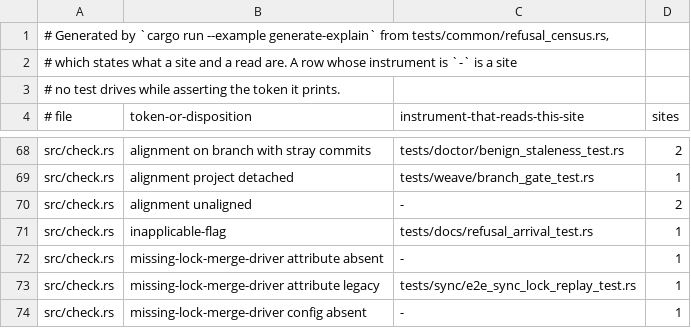
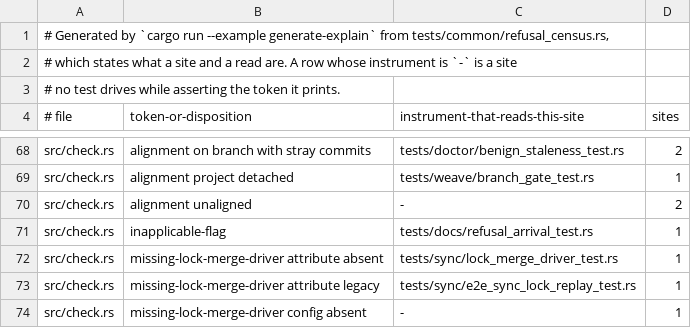
Before and after one commit to cwalv/repoweave, a TSV file: docs/internals/refusal-census.tsv, drawn as a sheet; only a part is shown, gaps mark what is left out.

```diff
--- a/docs/internals/refusal-census.tsv
+++ b/docs/internals/refusal-census.tsv
@@ -71,3 +71,3 @@ src/check.rs	alignment unaligned	-	2
 src/check.rs	inapplicable-flag	tests/docs/refusal_arrival_test.rs	1
-src/check.rs	missing-lock-merge-driver attribute absent	-	1
+src/check.rs	missing-lock-merge-driver attribute absent	tests/sync/lock_merge_driver_test.rs	1
 src/check.rs	missing-lock-merge-driver attribute legacy	tests/sync/e2e_sync_lock_replay_test.rs	1
```
Also changed, not shown: 6 other files.
